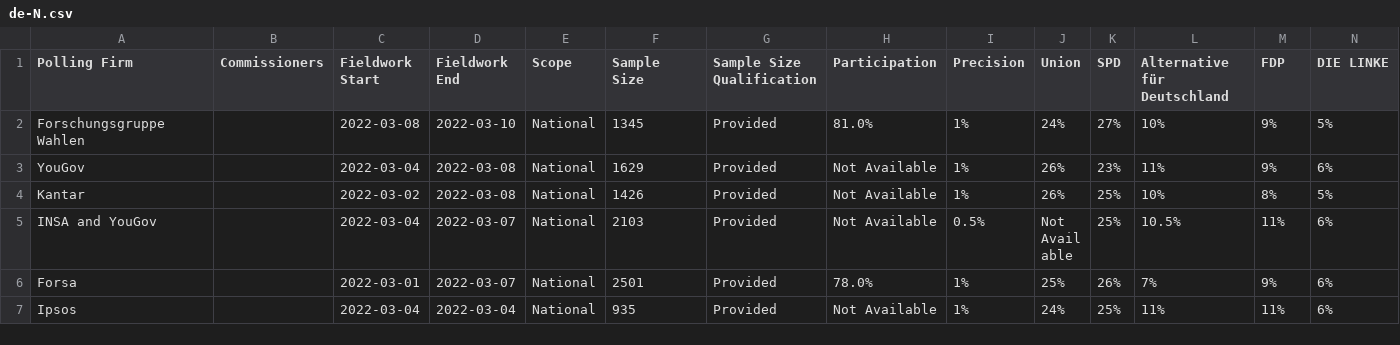
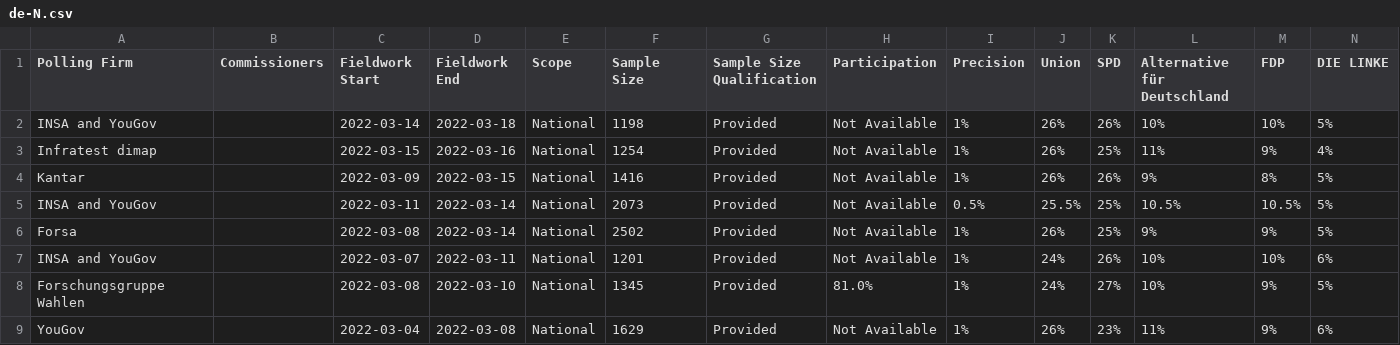
Before and after one commit to filipvanlaenen/eopaod, a CSV file: docs/de-N.csv, drawn as a sheet; only a part is shown; the shorter side is filled out with more unchanged rows; rows hold the shown columns only; the diff names each change by its address in the sheet, - before the commit and + after, or states it on an @@ line.

```diff
--- a/docs/de-N.csv
+++ b/docs/de-N.csv
+row 2: INSA and YouGov |  | 2022-03-14 | 2022-03-18 | National | 1198 | Provided | Not Available | 1% | 26% | 26% | 10% | 10% | 5%
+row 3: Infratest dimap |  | 2022-03-15 | 2022-03-16 | National | 1254 | Provided | Not Available | 1% | 26% | 25% | 11% | 9% | 4%
+row 4: Kantar |  | 2022-03-09 | 2022-03-15 | National | 1416 | Provided | Not Available | 1% | 26% | 26% | 9% | 8% | 5%
+row 5: INSA and YouGov |  | 2022-03-11 | 2022-03-14 | National | 2073 | Provided | Not Available | 0.5% | 25.5% | 25% | 10.5% | 10.5% | 5%
+row 6: Forsa |  | 2022-03-08 | 2022-03-14 | National | 2502 | Provided | Not Available | 1% | 26% | 25% | 9% | 9% | 5%
+row 7: INSA and YouGov |  | 2022-03-07 | 2022-03-11 | National | 1201 | Provided | Not Available | 1% | 24% | 26% | 10% | 10% | 6%
```
Also changed, not shown: docs/de.csv, docs/dk-N.csv, 7 other files.
